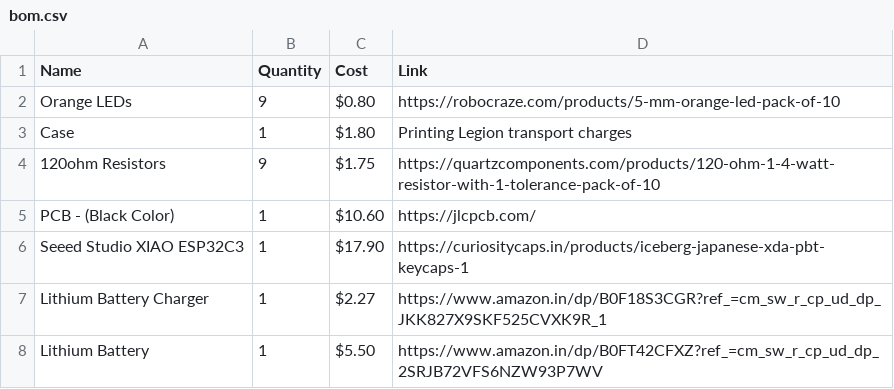
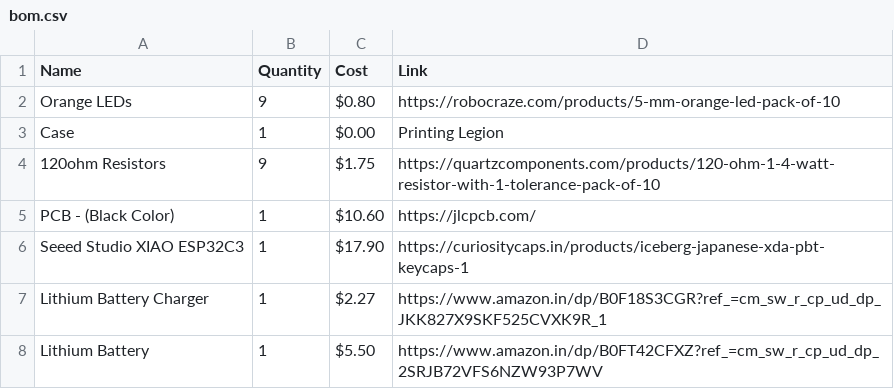
Before and after one commit to LegendPlayz83/Block-of-Light, a CSV file: bom.csv, drawn as a sheet.

Commit message:
Update bom.csv

```diff
--- a/bom.csv
+++ b/bom.csv
@@ -2,3 +2,3 @@ Name,Quantity,Cost,Link
 Orange LEDs,9,$0.80,https://robocraze.com/products/5-mm-orange-led-pack-of-10
-Case,1,$1.80,Printing Legion transport charges
+Case,1,$0.00,Printing Legion
 120ohm Resistors,9,$1.75,https://quartzcomponents.com/products/120-ohm-1-4-watt-resistor-with-1-tolerance-pack-of-10
```
